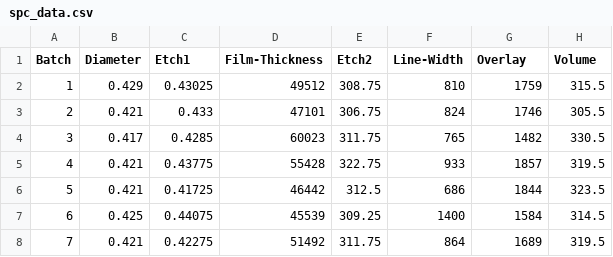
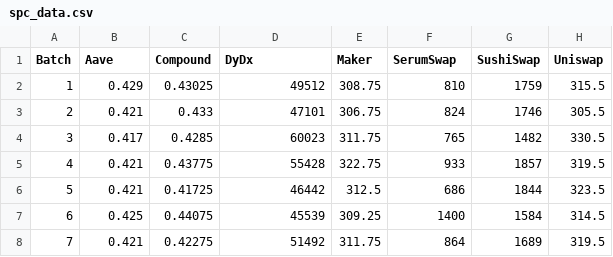
Before and after one commit to johnforfar/deficompare, a CSV file: data/spc_data.csv, drawn as a sheet; only a part is shown.

```diff
--- a/data/spc_data.csv
+++ b/data/spc_data.csv
@@ -1,2 +1,2 @@
-Batch,Diameter,Etch1,Film-Thickness,Etch2,Line-Width,Overlay,Volume
+Batch,Aave,Compound,DyDx,Maker,SerumSwap,SushiSwap,Uniswap
 1,0.429,0.43025,49512,308.75,810,1759,315.5
```
Also changed, not shown: 3 other files.
